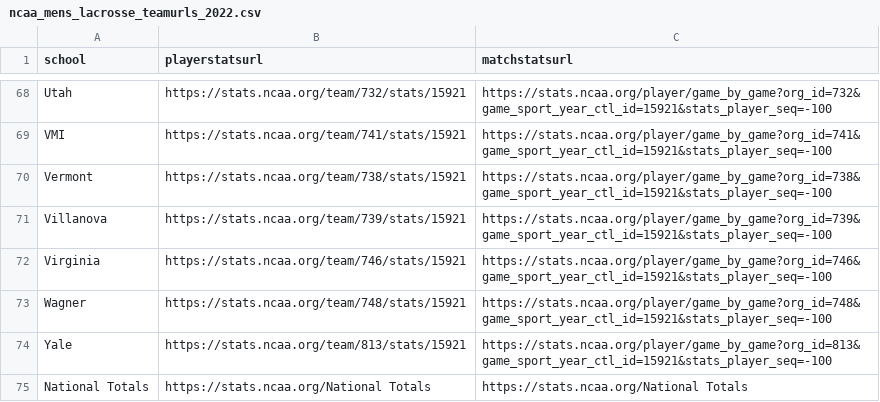
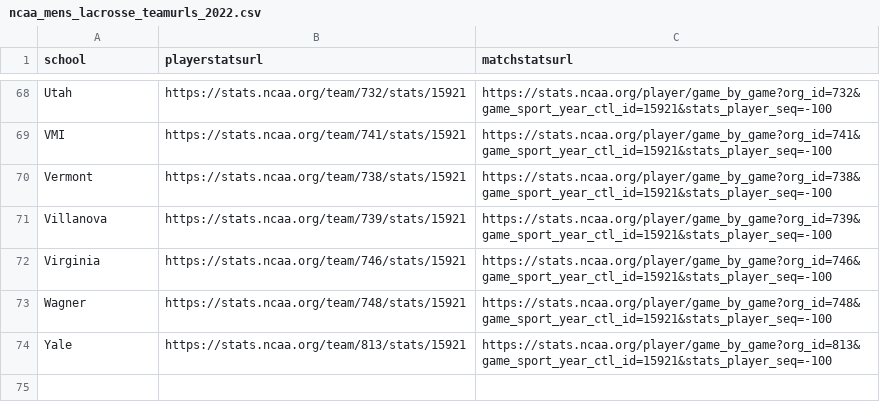
Before and after one commit to dwillis/NCAALacrosseData, a CSV file: url_csvs/ncaa_mens_lacrosse_teamurls_2022.csv, drawn as a sheet; only a part is shown, gaps mark what is left out; the diff names each change by its address in the sheet, - before the commit and + after, or states it on an @@ line.

Commit message:
working player stats scraper

```diff
--- a/url_csvs/ncaa_mens_lacrosse_teamurls_2022.csv
+++ b/url_csvs/ncaa_mens_lacrosse_teamurls_2022.csv
-row 75: National Totals | https://stats.ncaa.org/National Totals | https://stats.ncaa.org/National Totals
```
Also changed, not shown: 8 other files.
